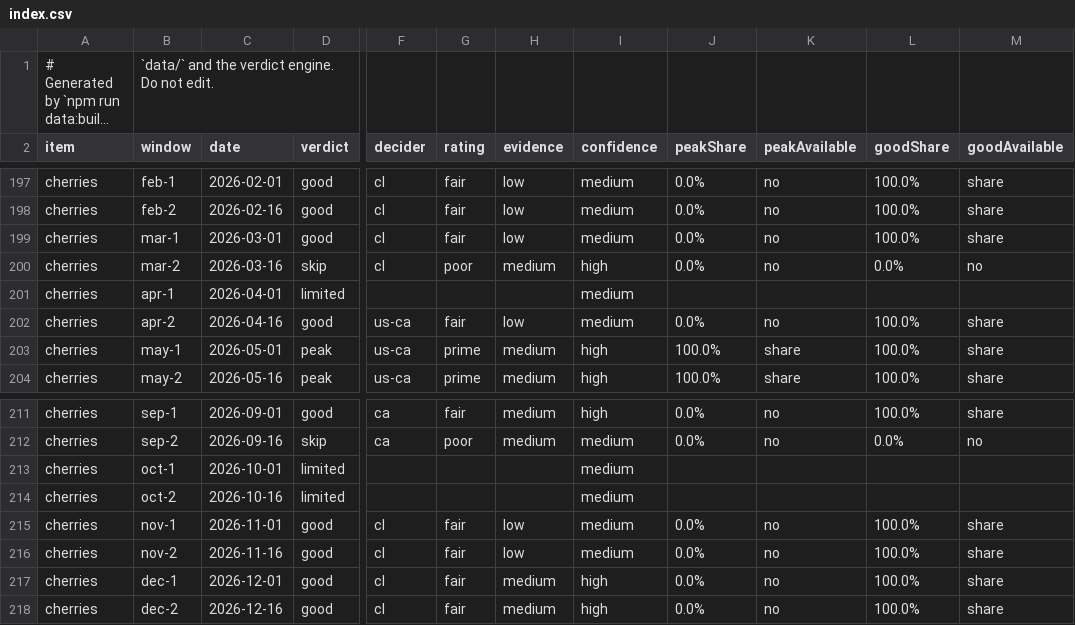
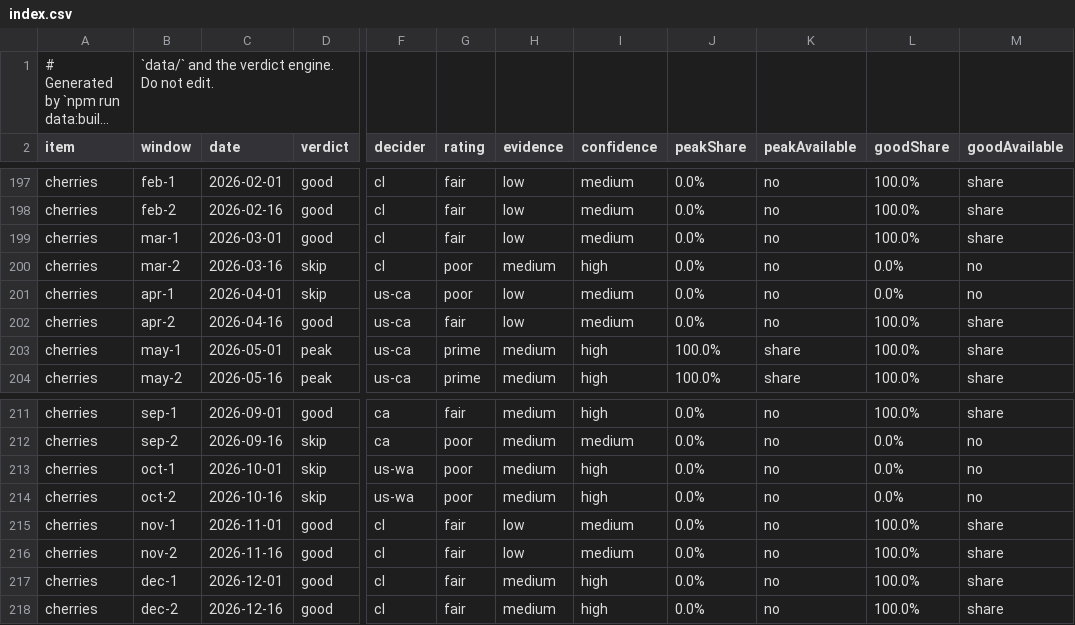
Before and after one commit to jpeterson92/Orchard, a CSV file: generated/assessments/index.csv, drawn as a sheet; only a part is shown, gaps mark what is left out; long unchanged cells end in …; the diff names each change by its address in the sheet, - before the commit and + after, or states it on an @@ line.

```diff
--- a/generated/assessments/index.csv
+++ b/generated/assessments/index.csv
-D201 (verdict): limited
+D201 (verdict): skip
-F201 (decider): (empty)
+F201 (decider): us-ca
-G201 (rating): (empty)
+G201 (rating): poor
-H201 (evidence): (empty)
+H201 (evidence): low
-J201 (peakShare): (empty)
+J201 (peakShare): 0.0%
-K201 (peakAvailable): (empty)
+K201 (peakAvailable): no
-L201 (goodShare): (empty)
+L201 (goodShare): 0.0%
-M201 (goodAvailable): (empty)
+M201 (goodAvailable): no
-D213:D214 (verdict): limited
+D213:D214 (verdict): skip
-F213:F214 (decider): (empty)
+F213:F214 (decider): us-wa
-G213:G214 (rating): (empty)
+G213:G214 (rating): poor
-H213:H214 (evidence): (empty)
+H213:H214 (evidence): medium
-I213:I214 (confidence): medium
+I213:I214 (confidence): high
-J213:J214 (peakShare): (empty)
+J213:J214 (peakShare): 0.0%
-K213:K214 (peakAvailable): (empty)
+K213:K214 (peakAvailable): no
-L213:L214 (goodShare): (empty)
+L213:L214 (goodShare): 0.0%
-M213:M214 (goodAvailable): (empty)
+M213:M214 (goodAvailable): no
```
Also changed, not shown: 6 other files.
